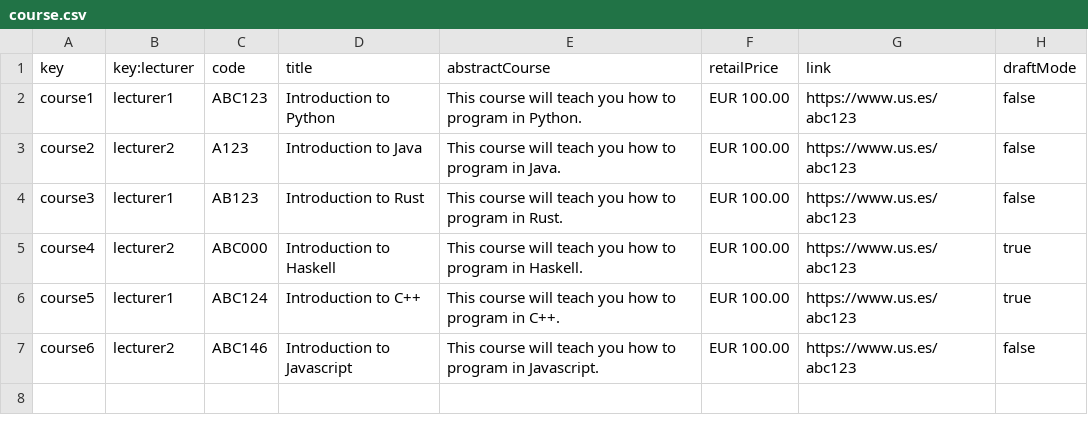
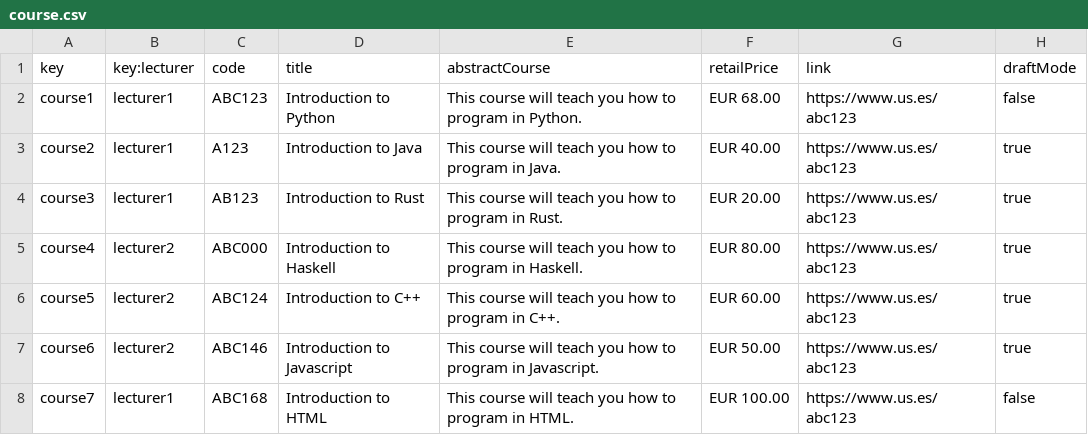
Before and after one commit to meriglmar/acme-l3-D03, a CSV file: src/main/webapp/WEB-INF/resources/sample-data/course.csv, drawn as a sheet.

```diff
--- a/src/main/webapp/WEB-INF/resources/sample-data/course.csv
+++ b/src/main/webapp/WEB-INF/resources/sample-data/course.csv
@@ -1,7 +1,8 @@
 key,key:lecturer,code,title,abstractCourse,retailPrice,link,draftMode
-course1,lecturer1,ABC123,Introduction to Python,This course will teach you how to program in Python.,EUR 100.00,https://www.us.es/abc123,false
-course2,lecturer2,A123,Introduction to Java,This course will teach you how to program in Java.,EUR 100.00,https://www.us.es/abc123,false
-course3,lecturer1,AB123,Introduction to Rust,This course will teach you how to program in Rust.,EUR 100.00,https://www.us.es/abc123,false
-course4,lecturer2,ABC000,Introduction to Haskell,This course will teach you how to program in Haskell.,EUR 100.00,https://www.us.es/abc123,true
-course5,lecturer1,ABC124,Introduction to C++,This course will teach you how to program in C++.,EUR 100.00,https://www.us.es/abc123,true
-course6,lecturer2,ABC146,Introduction to Javascript,This course will teach you how to program in Javascript.,EUR 100.00,https://www.us.es/abc123,false
+course1,lecturer1,ABC123,Introduction to Python,This course will teach you how to program in Python.,EUR 68.00,https://www.us.es/abc123,false
+course2,lecturer1,A123,Introduction to Java,This course will teach you how to program in Java.,EUR 40.00,https://www.us.es/abc123,true
+course3,lecturer1,AB123,Introduction to Rust,This course will teach you how to program in Rust.,EUR 20.00,https://www.us.es/abc123,true
+course4,lecturer2,ABC000,Introduction to Haskell,This course will teach you how to program in Haskell.,EUR 80.00,https://www.us.es/abc123,true
+course5,lecturer2,ABC124,Introduction to C++,This course will teach you how to program in C++.,EUR 60.00,https://www.us.es/abc123,true
+course6,lecturer2,ABC146,Introduction to Javascript,This course will teach you how to program in Javascript.,EUR 50.00,https://www.us.es/abc123,true
+course7,lecturer1,ABC168,Introduction to HTML,This course will teach you how to program in HTML.,EUR 100.00,https://www.us.es/abc123,false
```
Also changed, not shown: src/main/webapp/WEB-INF/resources/sample-data/enrolment.csv, src/main/webapp/WEB-INF/resources/sample-data/lecture.csv, 40 other files.
